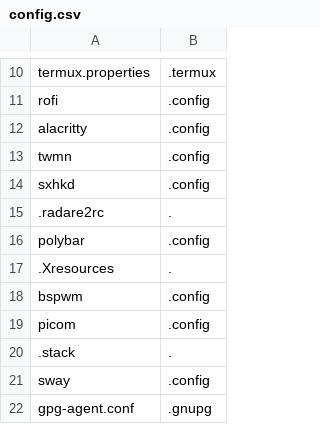
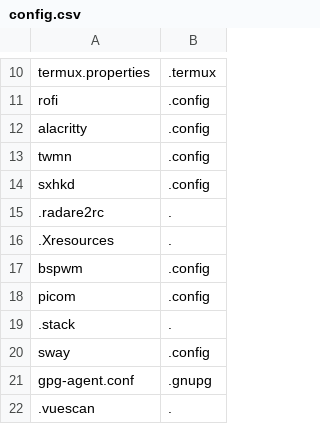
Before and after one commit to kompetenzbolzen/dotfiles, a CSV file: config.csv, drawn as a sheet; only a part is shown, gaps mark what is left out; the shorter side is filled out with more unchanged rows.

Commit message:
remove polybar

```diff
--- a/config.csv
+++ b/config.csv
@@ -15,3 +15,2 @@ sxhkd;.config
 .radare2rc;.
-polybar;.config
 .Xresources;.
```
Also changed, not shown: 1 other file.
